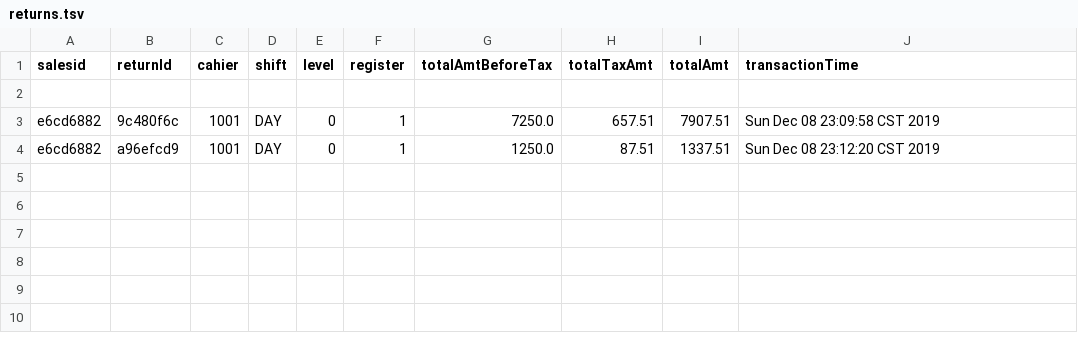
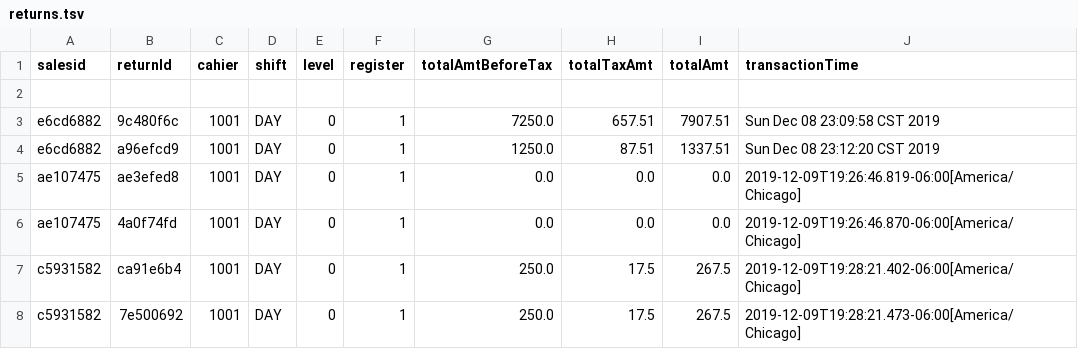
Before and after one commit to sara3224/seis602-POS, a TSV file: data/returns.tsv, drawn as a sheet.

```diff
--- a/data/returns.tsv
+++ b/data/returns.tsv
@@ -4 +4,5 @@ e6cd6882	9c480f6c	1001	DAY	0	1	7250.0	657.51	7907.51	Sun Dec 08 23:09:58 CST 201
 e6cd6882	a96efcd9	1001	DAY	0	1	1250.0	87.51	1337.51	Sun Dec 08 23:12:20 CST 2019
+ae107475	ae3efed8	1001	DAY	0	1	0.0	0.0	0.0	2019-12-09T19:26:46.819-06:00[America/Chicago]
+ae107475	4a0f74fd	1001	DAY	0	1	0.0	0.0	0.0	2019-12-09T19:26:46.870-06:00[America/Chicago]
+c5931582	ca91e6b4	1001	DAY	0	1	250.0	17.5	267.5	2019-12-09T19:28:21.402-06:00[America/Chicago]
+c5931582	7e500692	1001	DAY	0	1	250.0	17.5	267.5	2019-12-09T19:28:21.473-06:00[America/Chicago]
```
Also changed, not shown: data/returnsLineItems.tsv, 13 other files.
